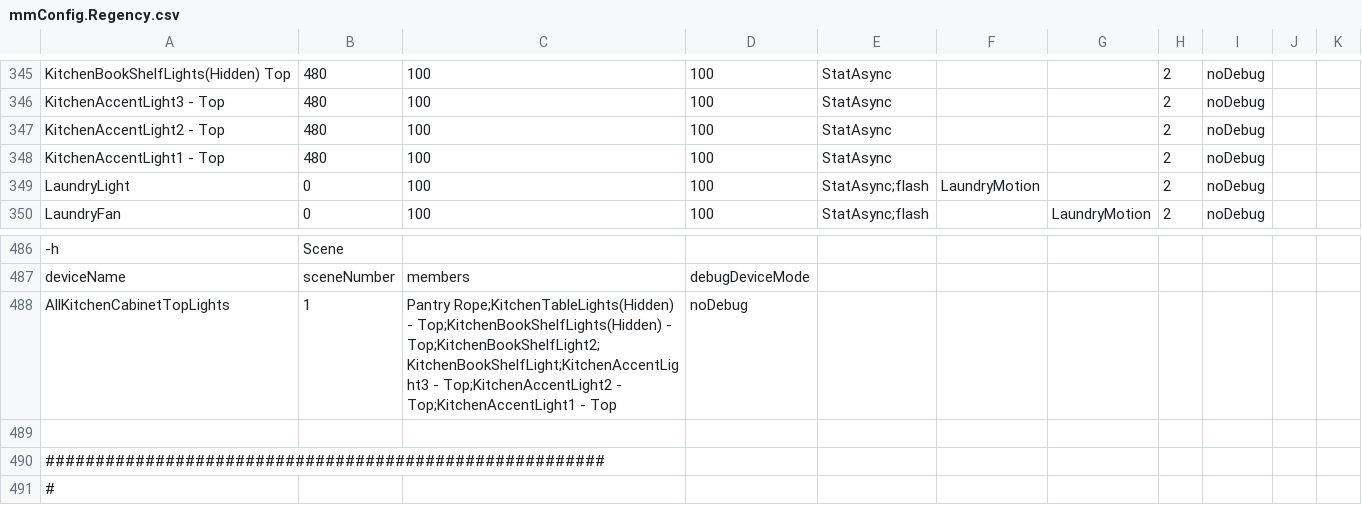
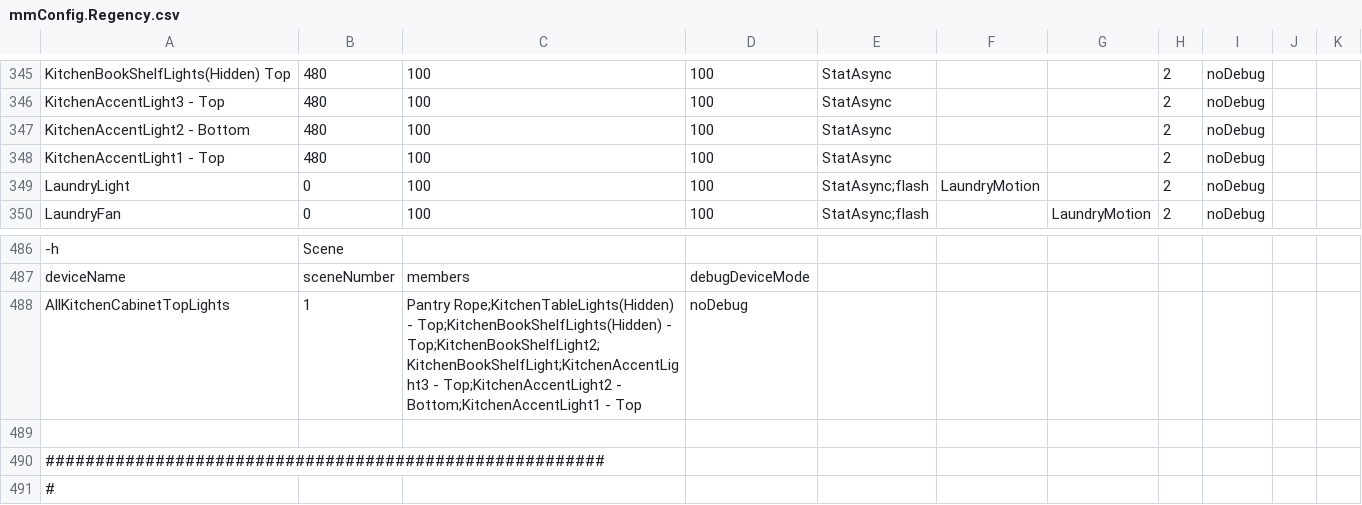
Before and after one commit to gsblive/MotionMap, a CSV file: Contents/Server Plugin/_Configurations/mmConfig.Regency.csv, drawn as a sheet; only a part is shown, gaps mark what is left out; the diff names each change by its address in the sheet, - before the commit and + after, or states it on an @@ line.

Commit message:
Changed ropelight fir KitchenAccentLight2 to Bottom (Camera is now in the top outlet)

```diff
--- a/Contents/Server Plugin/_Configurations/mmConfig.Regency.csv
+++ b/Contents/Server Plugin/_Configurations/mmConfig.Regency.csv
-A347: KitchenAccentLight2 - Top
+A347: KitchenAccentLight2 - Bottom
-C488: …Top;KitchenAccentLight2 - Top;KitchenAccentLight1 - Top
+C488: …Top;KitchenAccentLight2 - Bottom;KitchenAccentLight1 - Top
```
